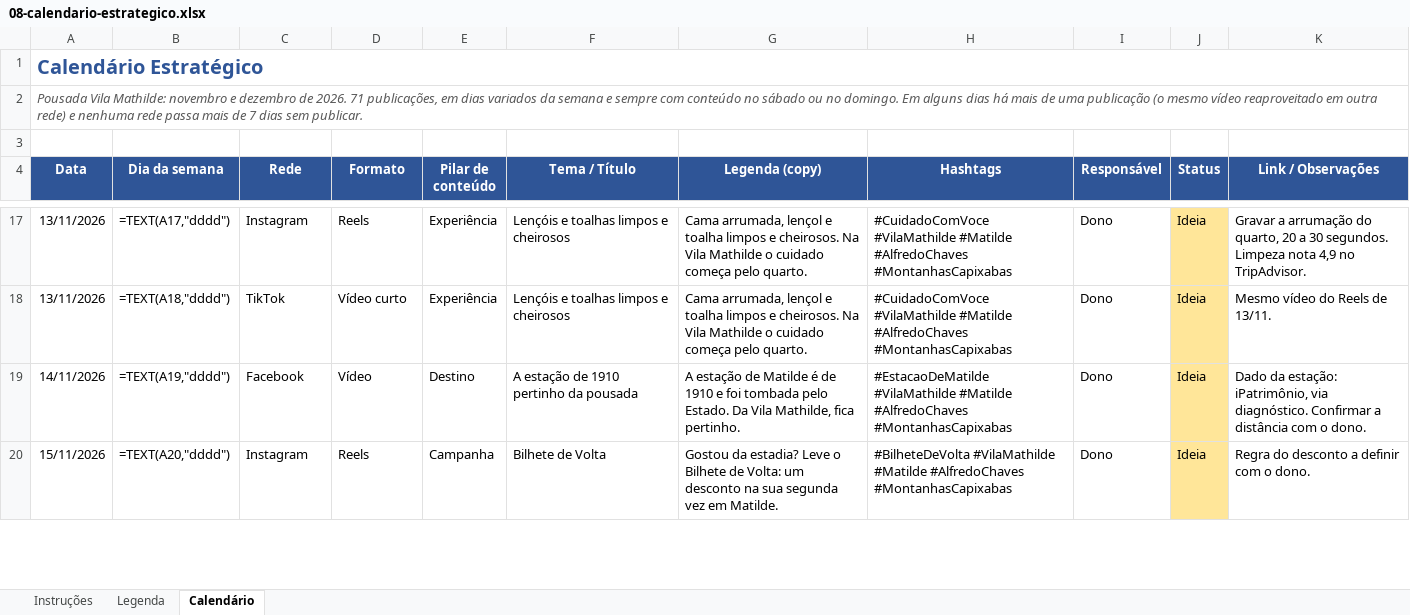
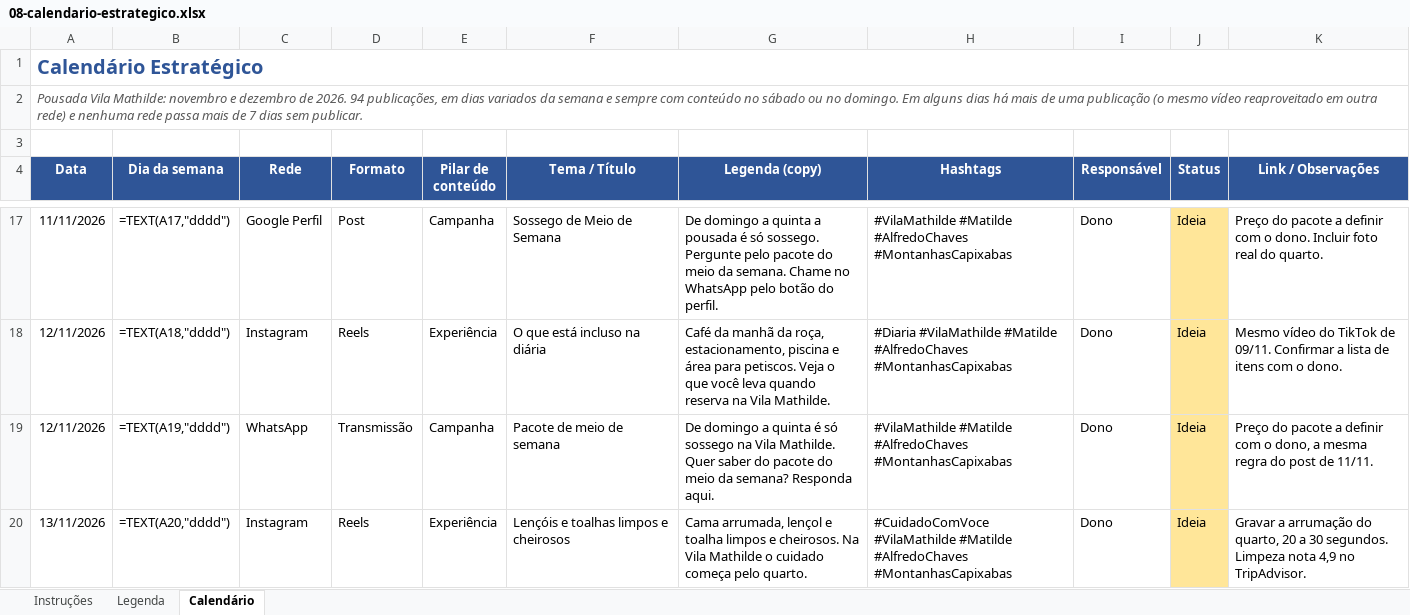
Before and after one commit to menegheljv/vila-mathilde-plano-marketing, an Excel workbook: 08-calendario-estrategico.xlsx, sheet Calendário, drawn as a sheet; only a part is shown, gaps mark what is left out; values as stored, in another font and other column widths than the file's, no borders; formulas without a stored value are shown as written; the diff covers the shown part only; the diff names each change by its address in the sheet, - before the commit and + after, or states it on an @@ line.

```diff
--- a/08-calendario-estrategico.xlsx (sheet Calendário)
+++ b/08-calendario-estrategico.xlsx (sheet Calendário)
-A2 (Data): …de 2026. 71 publicações, em…
+A2 (Data): …de 2026. 94 publicações, em…
-A17 (Data): 13/11/2026
+A17 (Data): 11/11/2026
-C17 (Rede): Instagram
+C17 (Rede): Google Perfil
-D17 (Formato): Reels
+D17 (Formato): Post
-E17 (Pilar de conteúdo): Experiência
+E17 (Pilar de conteúdo): Campanha
-F17 (Tema / Título): Lençóis e toalhas limpos e cheirosos
+F17 (Tema / Título): Sossego de Meio de Semana
-G17 (Legenda (copy)): Cama arrumada, lençol e toalha limpos e cheirosos. Na Vila Mathilde o cuidado começa pelo quarto.
+G17 (Legenda (copy)): De domingo a quinta a pousada é só sossego. Pergunte pelo pacote do meio da semana. Chame no WhatsApp pelo botão do perfil.
-H17 (Hashtags): #CuidadoComVoce #VilaMathilde #Matilde…
+H17 (Hashtags): #VilaMathilde #Matilde…
-K17 (Link / Observações): Gravar a arrumação do quarto, 20 a 30 segundos. Limpeza nota 4,9 no TripAdvisor.
+K17 (Link / Observações): Preço do pacote a definir com o dono. Incluir foto real do quarto.
-A18 (Data): 13/11/2026
+A18 (Data): 12/11/2026
-C18 (Rede): TikTok
+C18 (Rede): Instagram
-D18 (Formato): Vídeo curto
+D18 (Formato): Reels
-F18 (Tema / Título): Lençóis e toalhas limpos e cheirosos
+F18 (Tema / Título): O que está incluso na diária
-G18 (Legenda (copy)): Cama arrumada, lençol e toalha limpos e cheirosos. Na Vila Mathilde o cuidado começa pelo quarto.
+G18 (Legenda (copy)): Café da manhã da roça, estacionamento, piscina e área para petiscos. Veja o que você leva quando reserva na Vila Mathilde.
-H18 (Hashtags): #CuidadoComVoce #VilaMathilde #Matilde…
+H18 (Hashtags): #Diaria #VilaMathilde #Matilde…
-K18 (Link / Observações): …vídeo do Reels de 13/11.
+K18 (Link / Observações): …vídeo do TikTok de 09/11. Confirmar a lista de itens com o dono.
-A19 (Data): 14/11/2026
+A19 (Data): 12/11/2026
-C19 (Rede): Facebook
+C19 (Rede): WhatsApp
-D19 (Formato): Vídeo
+D19 (Formato): Transmissão
-E19 (Pilar de conteúdo): Destino
+E19 (Pilar de conteúdo): Campanha
-F19 (Tema / Título): A estação de 1910 pertinho da pousada
+F19 (Tema / Título): Pacote de meio de semana
-G19 (Legenda (copy)): A estação de Matilde é de 1910 e foi tombada pelo Estado. Da Vila Mathilde, fica pertinho.
+G19 (Legenda (copy)): De domingo a quinta é só sossego na Vila Mathilde. Quer saber do pacote do meio da semana? Responda aqui.
-H19 (Hashtags): #EstacaoDeMatilde #VilaMathilde #Matilde…
+H19 (Hashtags): #VilaMathilde #Matilde…
-K19 (Link / Observações): Dado da estação: iPatrimônio, via diagnóstico. Confirmar a distância com o dono.
+K19 (Link / Observações): Preço do pacote a definir com o dono, a mesma regra do post de 11/11.
-A20 (Data): 15/11/2026
+A20 (Data): 13/11/2026
-E20 (Pilar de conteúdo): Campanha
+E20 (Pilar de conteúdo): Experiência
-F20 (Tema / Título): Bilhete de Volta
+F20 (Tema / Título): Lençóis e toalhas limpos e cheirosos
-G20 (Legenda (copy)): Gostou da estadia? Leve o Bilhete de Volta: um desconto na sua segunda vez em Matilde.
+G20 (Legenda (copy)): Cama arrumada, lençol e toalha limpos e cheirosos. Na Vila Mathilde o cuidado começa pelo quarto.
-H20 (Hashtags): #BilheteDeVolta #VilaMathilde #Matilde…
+H20 (Hashtags): #CuidadoComVoce #VilaMathilde #Matilde…
-K20 (Link / Observações): Regra do desconto a definir com o dono.
+K20 (Link / Observações): Gravar a arrumação do quarto, 20 a 30 segundos. Limpeza nota 4,9 no TripAdvisor.
```
Also changed, not shown: 23 added rows and 197 edited cells elsewhere in this sheet, 2 other files.
